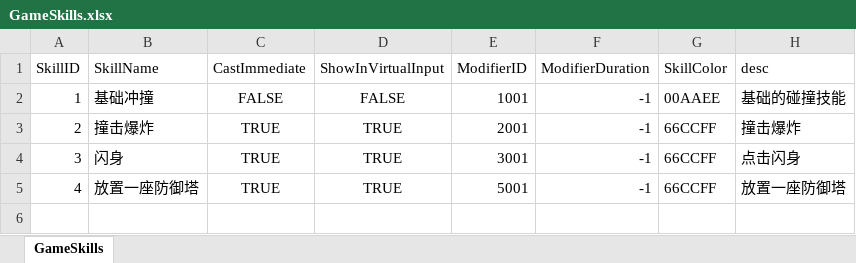
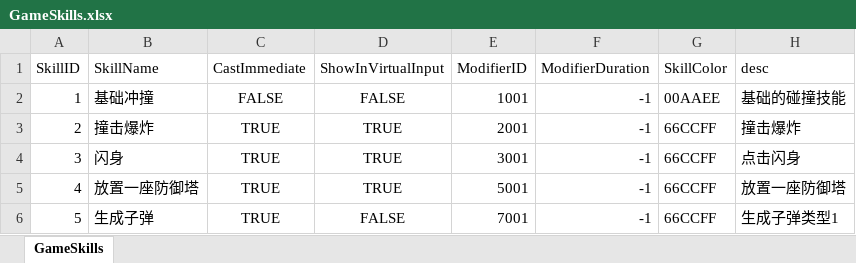
Before and after one commit to WXC-HUB/Project3D, an Excel workbook: Assets/Configs/GameSkills.xlsx, sheet GameSkills, drawn as a sheet; values as stored, in another font and other column widths than the file's, no borders; the diff names each change by its address in the sheet, - before the commit and + after, or states it on an @@ line.

```diff
--- a/Assets/Configs/GameSkills.xlsx (sheet GameSkills)
+++ b/Assets/Configs/GameSkills.xlsx (sheet GameSkills)
+row 6: 5 | 生成子弹 | TRUE | FALSE | 7001 | -1 | 66CCFF | 生成子弹类型1
```
Also changed, not shown: Assets/Configs/GameCharacters.xlsx, Assets/Configs/GameModifiers.xlsx.
